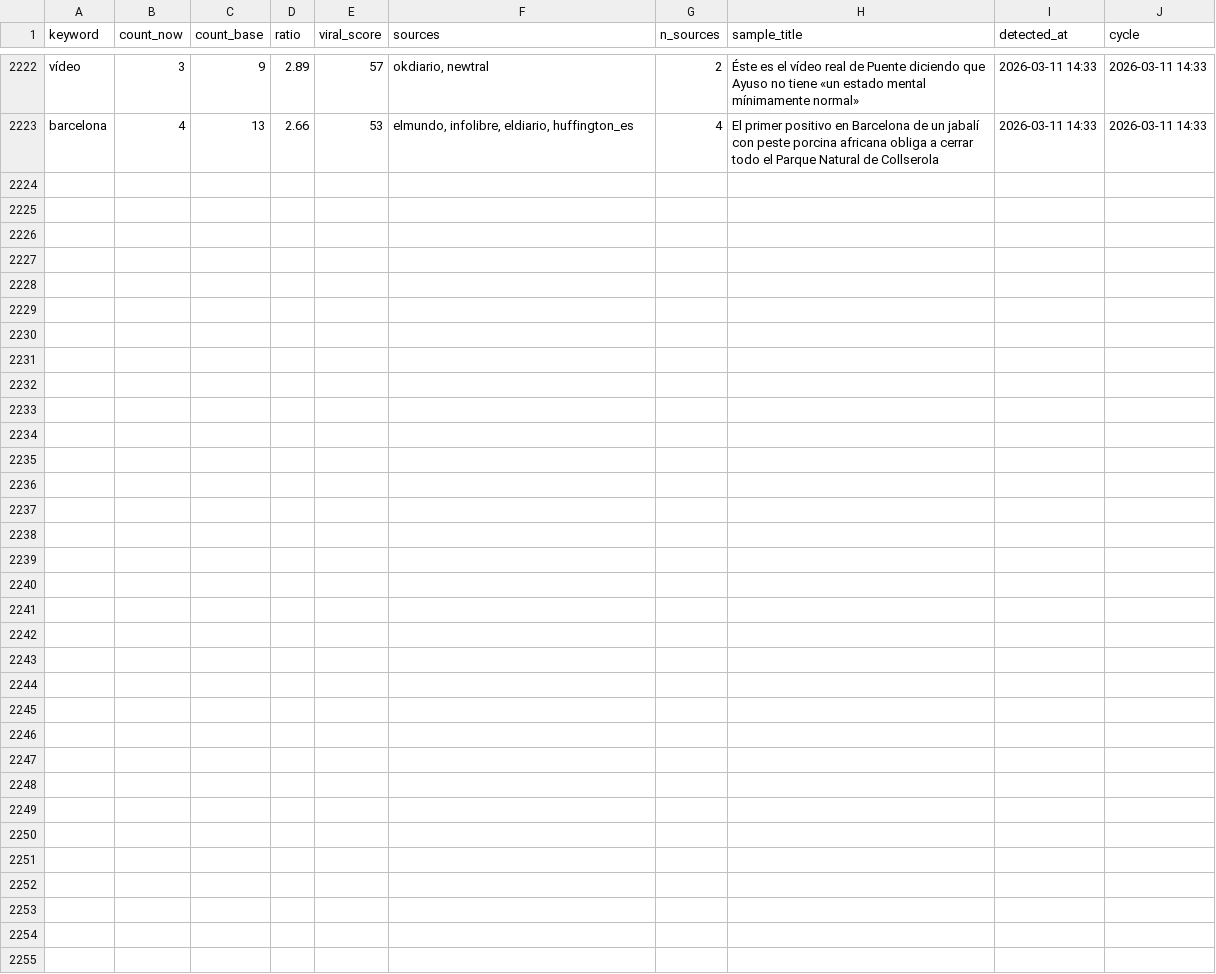
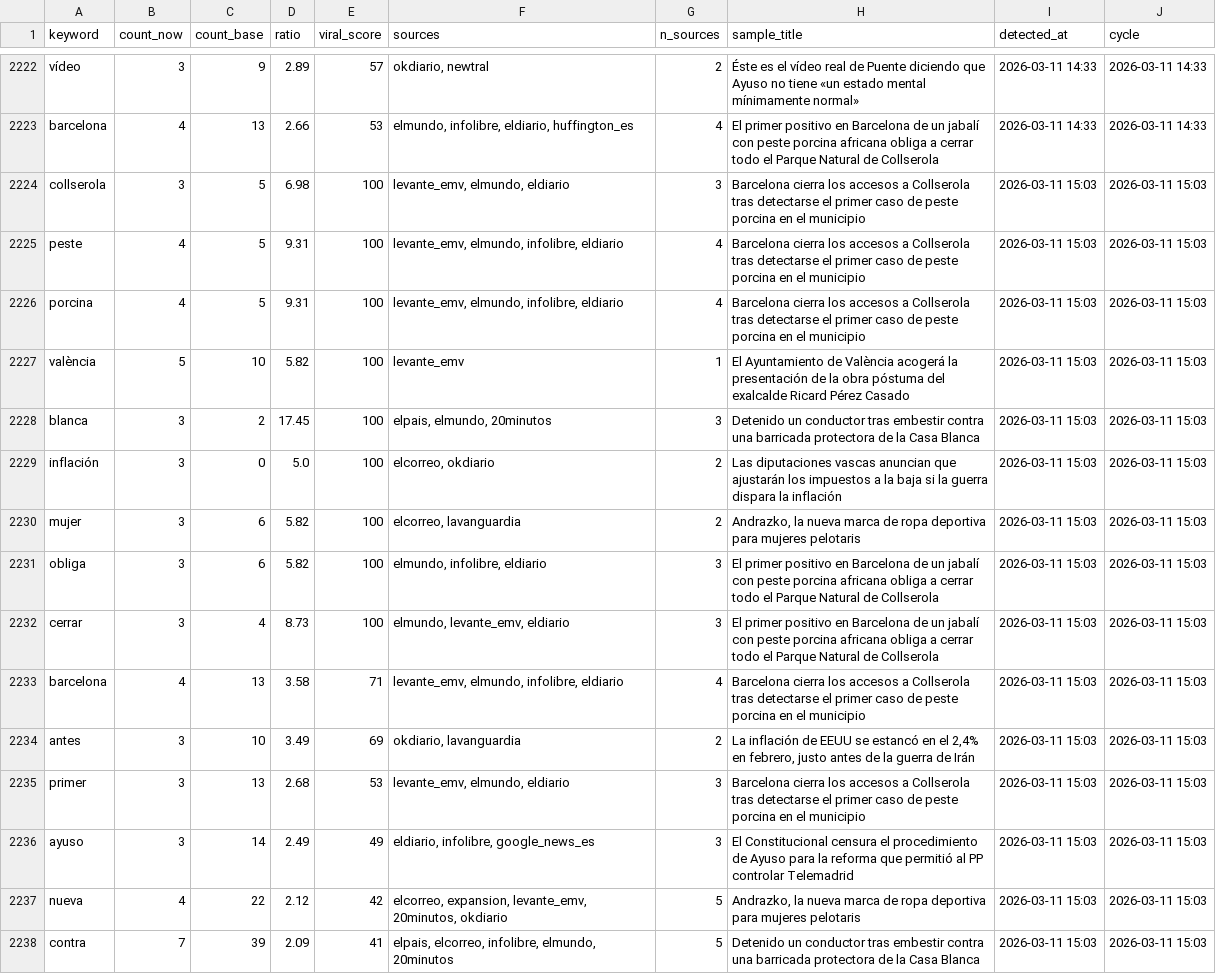
Before and after one commit to mcasrom/narrative-radar, a CSV file: data/processed/viral_history.csv, drawn as a sheet; only a part is shown, gaps mark what is left out.

```diff
--- a/data/processed/viral_history.csv
+++ b/data/processed/viral_history.csv
@@ -2223 +2223,16 @@ vídeo,3,9,2.89,57,"okdiario, newtral",2,Éste es el vídeo real de Puente dicie
 barcelona,4,13,2.66,53,"elmundo, infolibre, eldiario, huffington_es",4,El primer positivo en Barcelona de un jabalí con peste porcina africana obliga a cerrar todo el Parque Natural de Collserola,2026-03-11 14:33,2026-03-11 14:33
+collserola,3,5,6.98,100,"levante_emv, elmundo, eldiario",3,Barcelona cierra los accesos a Collserola tras detectarse el primer caso de peste porcina en el municipio,2026-03-11 15:03,2026-03-11 15:03
+peste,4,5,9.31,100,"levante_emv, elmundo, infolibre, eldiario",4,Barcelona cierra los accesos a Collserola tras detectarse el primer caso de peste porcina en el municipio,2026-03-11 15:03,2026-03-11 15:03
+porcina,4,5,9.31,100,"levante_emv, elmundo, infolibre, eldiario",4,Barcelona cierra los accesos a Collserola tras detectarse el primer caso de peste porcina en el municipio,2026-03-11 15:03,2026-03-11 15:03
+valència,5,10,5.82,100,levante_emv,1,El Ayuntamiento de València acogerá la presentación de la obra póstuma del exalcalde Ricard Pérez Casado,2026-03-11 15:03,2026-03-11 15:03
+blanca,3,2,17.45,100,"elpais, elmundo, 20minutos",3,Detenido un conductor tras embestir contra una barricada protectora de la Casa Blanca,2026-03-11 15:03,2026-03-11 15:03
+inflación,3,0,5.0,100,"elcorreo, okdiario",2,Las diputaciones vascas anuncian que ajustarán los impuestos a la baja si la guerra dispara la inflación,2026-03-11 15:03,2026-03-11 15:03
+mujer,3,6,5.82,100,"elcorreo, lavanguardia",2,"Andrazko, la nueva marca de ropa deportiva para mujeres pelotaris",2026-03-11 15:03,2026-03-11 15:03
+obliga,3,6,5.82,100,"elmundo, infolibre, eldiario",3,El primer positivo en Barcelona de un jabalí con peste porcina africana obliga a cerrar todo el Parque Natural de Collserola,2026-03-11 15:03,2026-03-11 15:03
+cerrar,3,4,8.73,100,"elmundo, levante_emv, eldiario",3,El primer positivo en Barcelona de un jabalí con peste porcina africana obliga a cerrar todo el Parque Natural de Collserola,2026-03-11 15:03,2026-03-11 15:03
+barcelona,4,13,3.58,71,"levante_emv, elmundo, infolibre, eldiario",4,Barcelona cierra los accesos a Collserola tras detectarse el primer caso de peste porcina en el municipio,2026-03-11 15:03,2026-03-11 15:03
+antes,3,10,3.49,69,"okdiario, lavanguardia",2,"La inflación de EEUU se estancó en el 2,4% en febrero, justo antes de la guerra de Irán",2026-03-11 15:03,2026-03-11 15:03
+primer,3,13,2.68,53,"levante_emv, elmundo, eldiario",3,Barcelona cierra los accesos a Collserola tras detectarse el primer caso de peste porcina en el municipio,2026-03-11 15:03,2026-03-11 15:03
+ayuso,3,14,2.49,49,"eldiario, infolibre, google_news_es",3,El Constitucional censura el procedimiento de Ayuso para la reforma que permitió al PP controlar Telemadrid,2026-03-11 15:03,2026-03-11 15:03
+nueva,4,22,2.12,42,"elcorreo, expansion, levante_emv, 20minutos, okdiario",5,"Andrazko, la nueva marca de ropa deportiva para mujeres pelotaris",2026-03-11 15:03,2026-03-11 15:03
+contra,7,39,2.09,41,"elpais, elcorreo, infolibre, elmundo, 20minutos",5,Detenido un conductor tras embestir contra una barricada protectora de la Casa Blanca,2026-03-11 15:03,2026-03-11 15:03
```
Also changed, not shown: data/processed/actors_network_history.csv, data/processed/agenda_history.csv, 35 other files.
